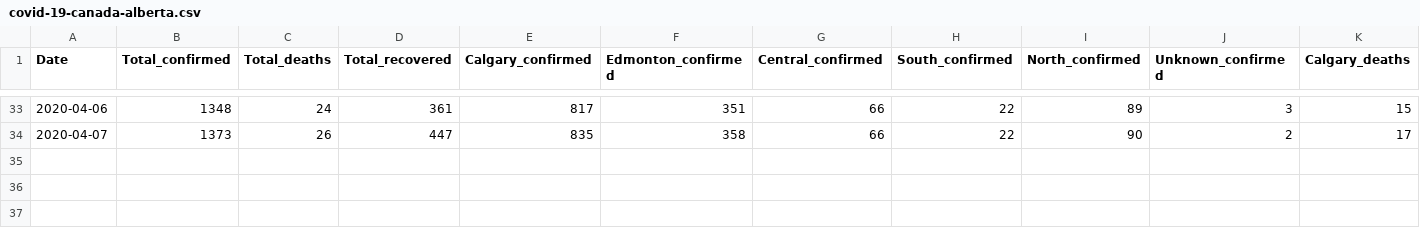
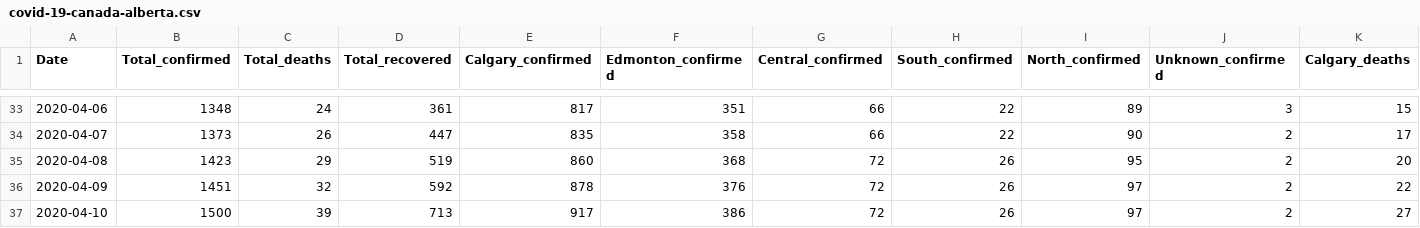
Before and after one commit to analythium/covid-19, a CSV file: data/covid-19-canada-alberta.csv, drawn as a sheet; only a part is shown, gaps mark what is left out; rows hold the shown columns only; the diff names each change by its address in the sheet, - before the commit and + after, or states it on an @@ line.

Commit message:
Update covid-19-canada-alberta.csv

```diff
--- a/data/covid-19-canada-alberta.csv
+++ b/data/covid-19-canada-alberta.csv
+row 35: 2020-04-08 | 1423 | 29 | 519 | 860 | 368 | 72 | 26 | 95 | 2 | 20
+row 36: 2020-04-09 | 1451 | 32 | 592 | 878 | 376 | 72 | 26 | 97 | 2 | 22
+row 37: 2020-04-10 | 1500 | 39 | 713 | 917 | 386 | 72 | 26 | 97 | 2 | 27
```
